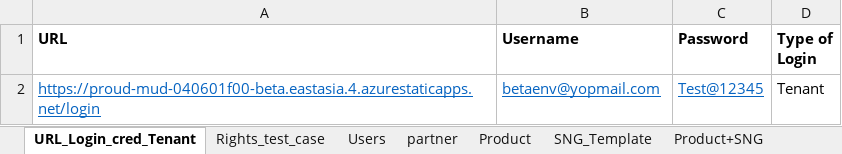
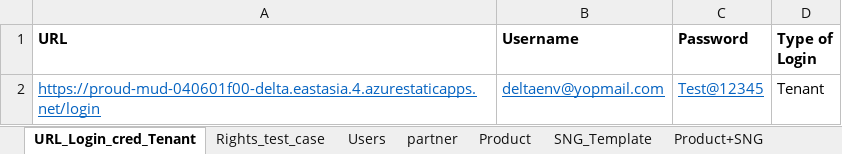
Before and after one commit to Shantanu26-acg/L4-Azure, an Excel workbook: ACG_Common_Workbook.xlsx, sheet URL_Login_cred_Tenant, drawn as a sheet; values as stored, in another font and other column widths than the file's, no borders; the diff names each change by its address in the sheet, - before the commit and + after, or states it on an @@ line.

Commit message:
Workbook Update

```diff
--- a/ACG_Common_Workbook.xlsx (sheet URL_Login_cred_Tenant)
+++ b/ACG_Common_Workbook.xlsx (sheet URL_Login_cred_Tenant)
-A2 (URL): https://proud-mud-040601f00-beta.eastasia.4.azurestaticapps.net/login
+A2 (URL): https://proud-mud-040601f00-delta.eastasia.4.azurestaticapps.net/login
-B2 (Username): betaenv@yopmail.com
+B2 (Username): deltaenv@yopmail.com
```
